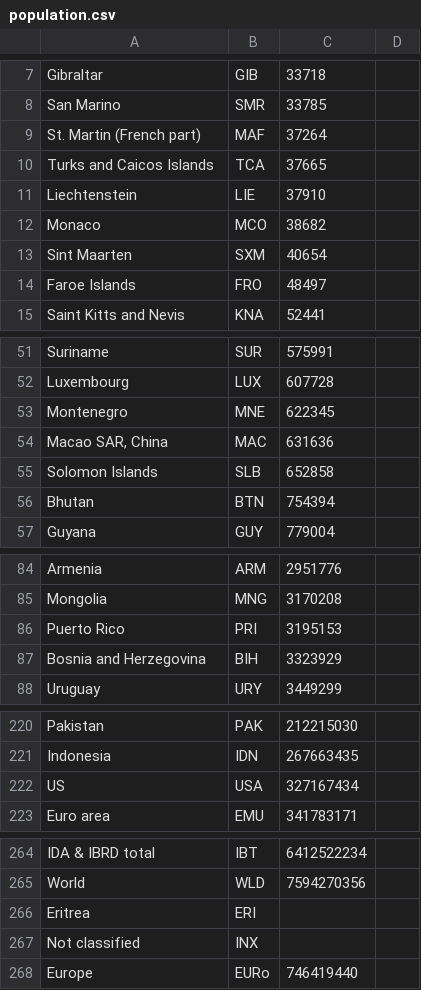
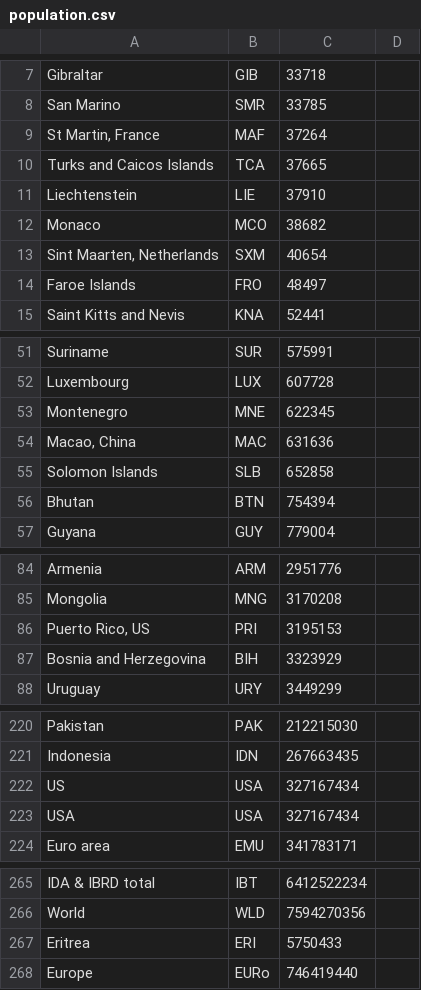
Before and after one commit to vinnief/Covid, a CSV file: population.csv, drawn as a sheet; only a part is shown, gaps mark what is left out; removed rows and columns are numbered as before the commit, all else as after; the diff covers the shown part only; the diff names each change by its address in the sheet, - before the commit and + after, or states it on an @@ line.

```diff
--- a/population.csv
+++ b/population.csv
-A9: St. Martin (French part)
+A9: St Martin, France
-A13: Sint Maarten
+A13: Sint Maarten, Netherlands
-A54: Macao SAR, China
+A54: Macao, China
-A86: Puerto Rico
+A86: Puerto Rico, US
+row 223: USA | USA | 327167434
-C267: (empty)
+C267: 5750433
-row 267: Not classified | INX
```
Also changed, not shown: 4 edited cells elsewhere in this file, USstatespop2019.csv, geo.location.US.csv, 9 other files.
